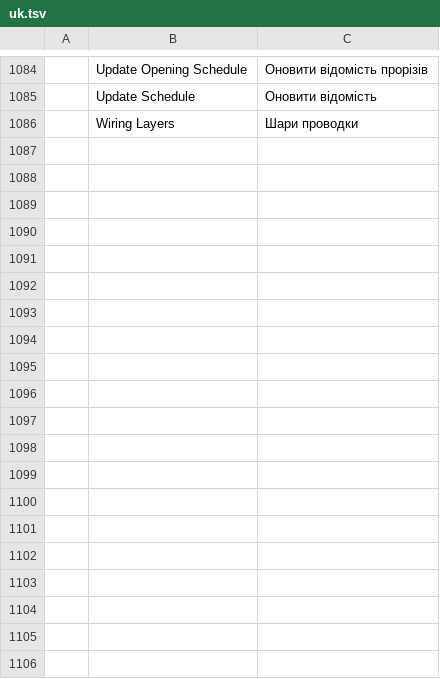
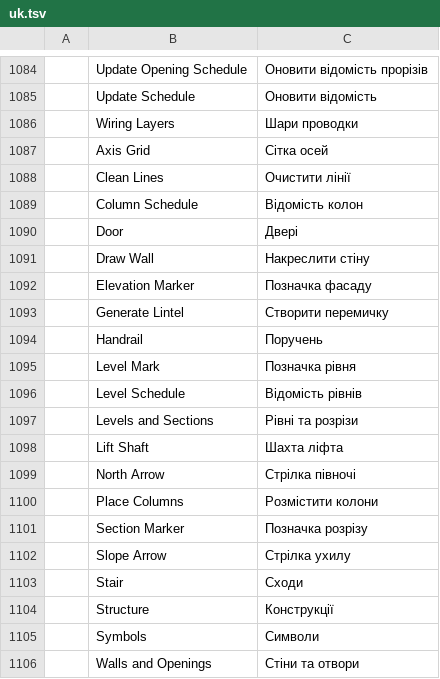
Before and after one commit to HolagundiWorks/AAD, a TSV file: crates/ui-egui/src/i18n/uk.tsv, drawn as a sheet; only a part is shown, gaps mark what is left out; the diff names each change by its address in the sheet, - before the commit and + after, or states it on an @@ line.

```diff
--- a/crates/ui-egui/src/i18n/uk.tsv
+++ b/crates/ui-egui/src/i18n/uk.tsv
+row 1087:  | Axis Grid | Сітка осей
+row 1088:  | Clean Lines | Очистити лінії
+row 1089:  | Column Schedule | Відомість колон
+row 1090:  | Door | Двері
+row 1091:  | Draw Wall | Накреслити стіну
+row 1092:  | Elevation Marker | Позначка фасаду
+row 1093:  | Generate Lintel | Створити перемичку
+row 1094:  | Handrail | Поручень
+row 1095:  | Level Mark | Позначка рівня
+row 1096:  | Level Schedule | Відомість рівнів
+row 1097:  | Levels and Sections | Рівні та розрізи
+row 1098:  | Lift Shaft | Шахта ліфта
+row 1099:  | North Arrow | Стрілка півночі
+row 1100:  | Place Columns | Розмістити колони
+row 1101:  | Section Marker | Позначка розрізу
+row 1102:  | Slope Arrow | Стрілка ухилу
+row 1103:  | Stair | Сходи
+row 1104:  | Structure | Конструкції
+row 1105:  | Symbols | Символи
+row 1106:  | Walls and Openings | Стіни та отвори
```
Also changed, not shown: 8 other files.
